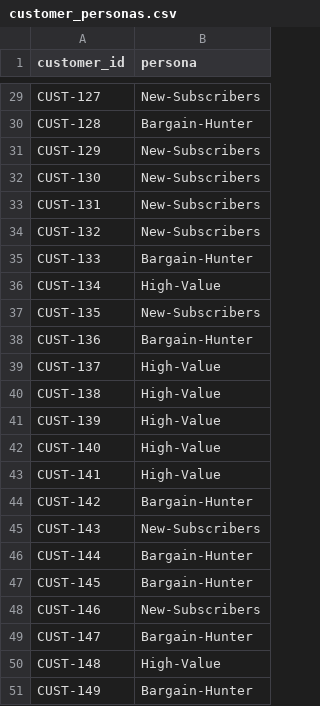
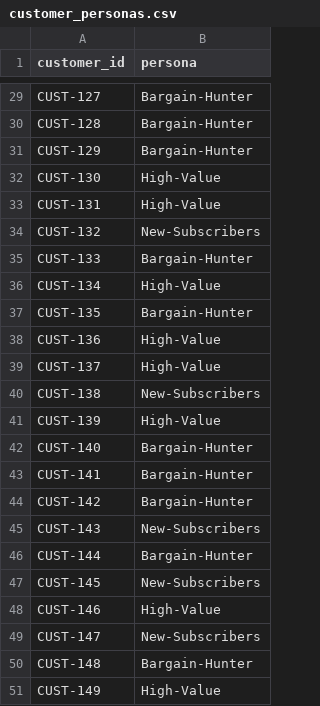
Before and after one commit to AllahuRodrigues/truffle-pig-dashboard, a CSV file: Main Working Directory/Preprocessing Final - Main/data/processed/customer_personas.csv, drawn as a sheet; only a part is shown, gaps mark what is left out; the diff covers the shown part only; the diff names each change by its address in the sheet, - before the commit and + after, or states it on an @@ line.

```diff
--- a/Main Working Directory/Preprocessing Final - Main/data/processed/customer_personas.csv
+++ b/Main Working Directory/Preprocessing Final - Main/data/processed/customer_personas.csv
-B29 (persona): New-Subscribers
+B29 (persona): Bargain-Hunter
-B31 (persona): New-Subscribers
+B31 (persona): Bargain-Hunter
-B32:B33 (persona): New-Subscribers
+B32:B33 (persona): High-Value
-B37 (persona): New-Subscribers
+B37 (persona): Bargain-Hunter
-B38 (persona): Bargain-Hunter
+B38 (persona): High-Value
-B40 (persona): High-Value
+B40 (persona): New-Subscribers
-B42:B43 (persona): High-Value
+B42:B43 (persona): Bargain-Hunter
-B47 (persona): Bargain-Hunter
+B47 (persona): New-Subscribers
-B48 (persona): New-Subscribers
+B48 (persona): High-Value
-B49 (persona): Bargain-Hunter
+B49 (persona): New-Subscribers
-B50 (persona): High-Value
+B50 (persona): Bargain-Hunter
-B51 (persona): Bargain-Hunter
+B51 (persona): High-Value
```
Also changed, not shown: 16 edited cells elsewhere in this file, Main Working Directory/Preprocessing Final - Main/cleaned_Media Spend by Channel.csv, Main Working Directory/Preprocessing Final - Main/data/processed/new_sessions.csv, 19 other files.
